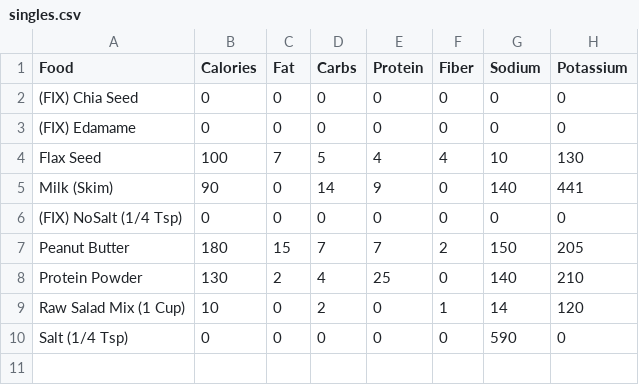
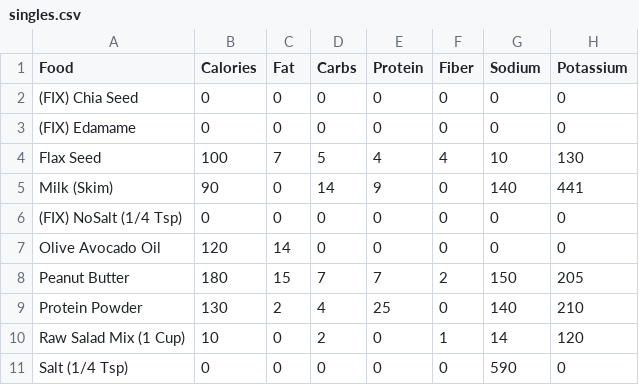
Before and after one commit to zebmoffat/food-tracker, a CSV file: categories/singles.csv, drawn as a sheet; the diff names each change by its address in the sheet, - before the commit and + after, or states it on an @@ line.

Commit message:
update

```diff
--- a/categories/singles.csv
+++ b/categories/singles.csv
+row 7: Olive Avocado Oil | 120 | 14 | 0 | 0 | 0 | 0 | 0
```
